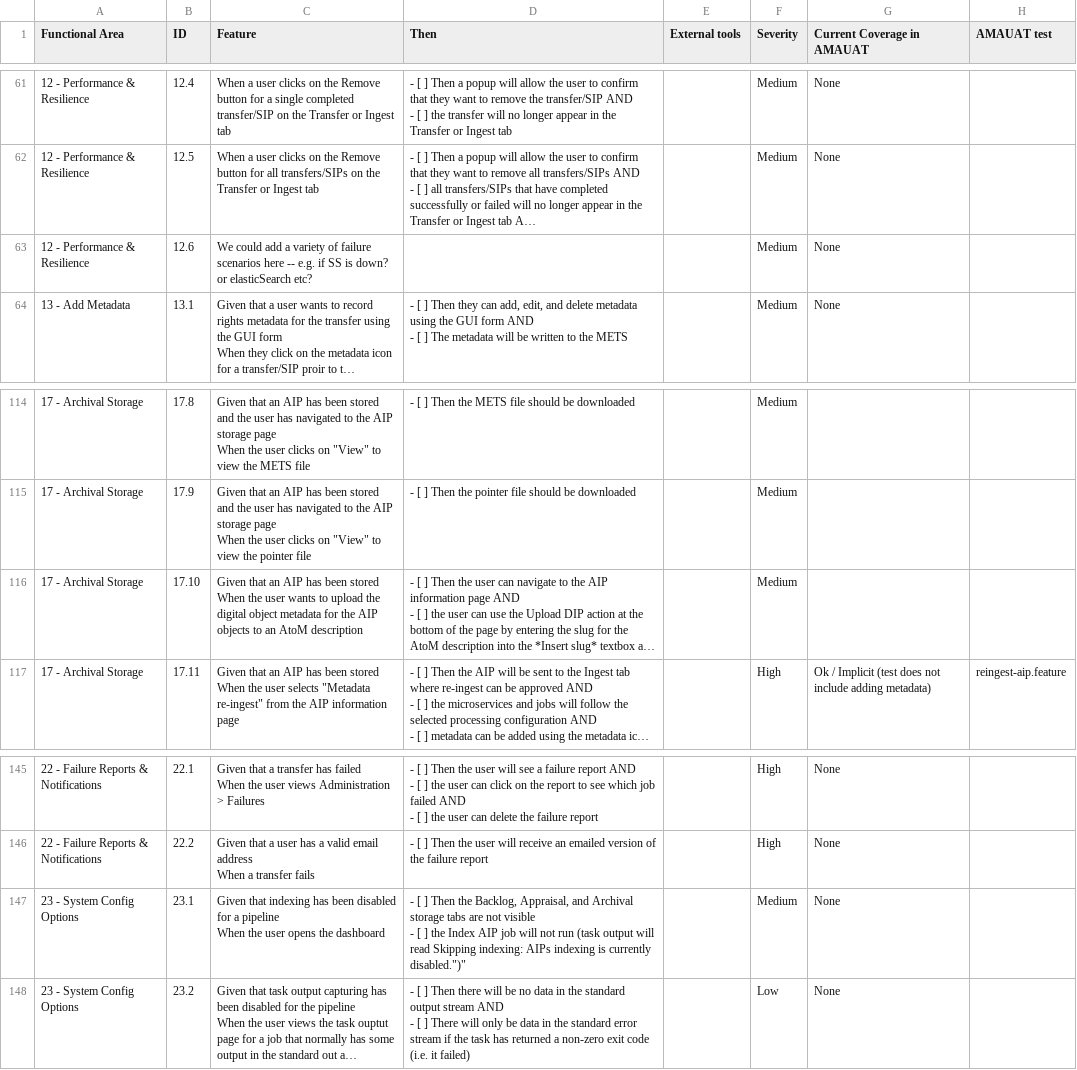
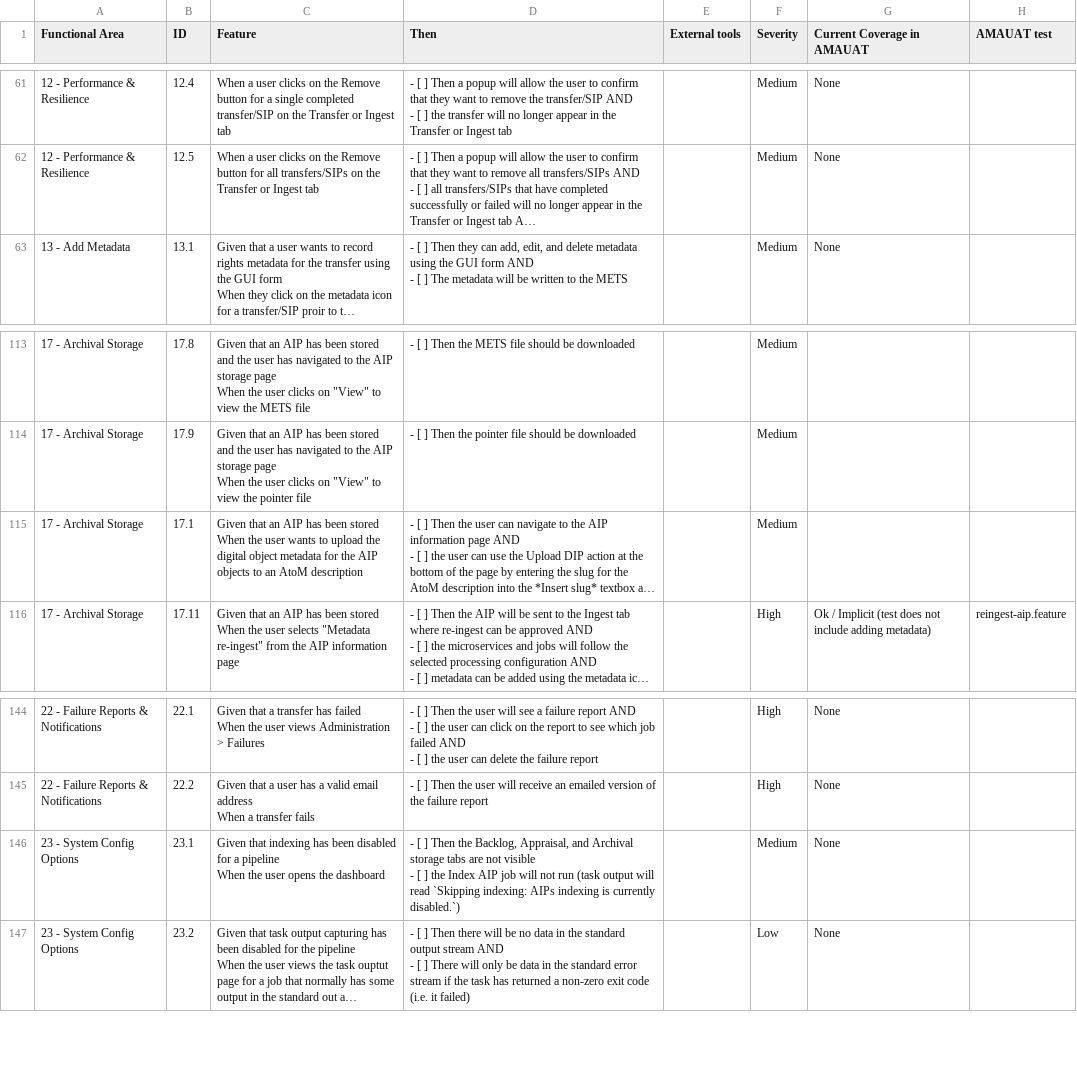
Before and after one commit to archivematica/testing-checklists, a CSV file: regression-testing-checklist.csv, drawn as a sheet; only a part is shown, gaps mark what is left out; long unchanged cells end in …; removed rows and columns are numbered as before the commit, all else as after; the diff names each change by its address in the sheet, - before the commit and + after, or states it on an @@ line.

Commit message:
Fix typo, remove unneeded row

```diff
--- a/regression-testing-checklist.csv
+++ b/regression-testing-checklist.csv
-row 63: 12 - Performance & Resilience | 12.6 | We could add a variety of failure scenarios here -- e.g. if SS is down? or elasticSearch etc? |  |  | Medium | None
-B115 (ID): 17.10
+B115 (ID): 17.1
-D146 (Then): …will read Skipping indexing: AIPs indexing is currently disabled.")"
+D146 (Then): …will read `Skipping indexing: AIPs indexing is currently disabled.`)
```
